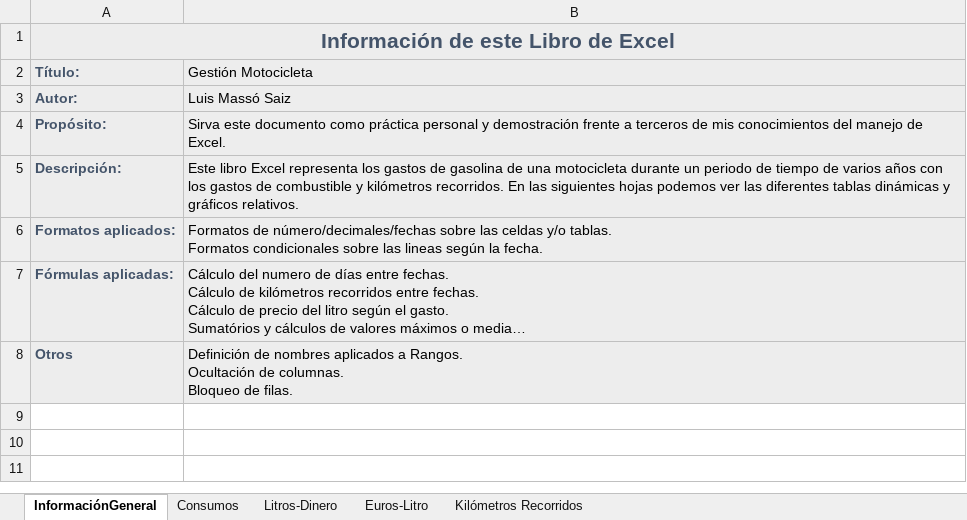
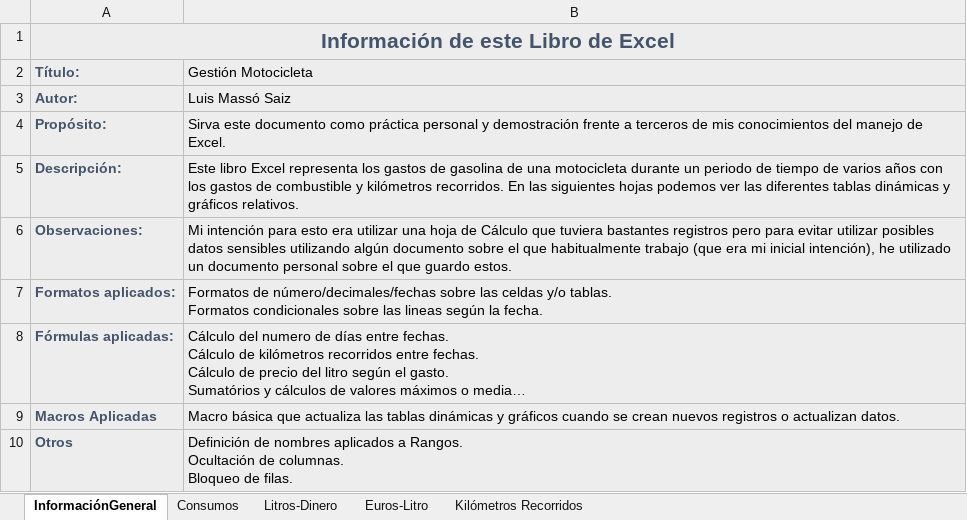
Before and after one commit to ReyLoco/Excel, an Excel workbook: TablasDinamicasMacrosyGraficas.xlsm, sheet InformaciónGeneral, drawn as a sheet; long unchanged cells end in …; values as stored, in another font and other column widths than the file's, no borders; the diff names each change by its address in the sheet, - before the commit and + after, or states it on an @@ line.

```diff
--- a/TablasDinamicasMacrosyGraficas.xlsm (sheet InformaciónGeneral)
+++ b/TablasDinamicasMacrosyGraficas.xlsm (sheet InformaciónGeneral)
+row 6: Observaciones: | Mi intención para esto era utilizar una hoja de Cálculo que tuviera bastantes registros pero para evitar utilizar posibles datos sensibles utilizando algún documento sobre el que habitualmente trabajo (que era mi inicial intención), he utilizado un documento personal sobre el que guardo estos.
+row 9: Macros Aplicadas | Macro básica que actualiza las tablas dinámicas y gráficos cuando se crean nuevos registros o actualizan datos.
```
Also changed, not shown: sheet Consumos, sheet Kilómetros Recorridos, sheet Euros-Litro, sheet Litros-Dinero, formulas that keep their value, hidden cells, charts or pictures.
